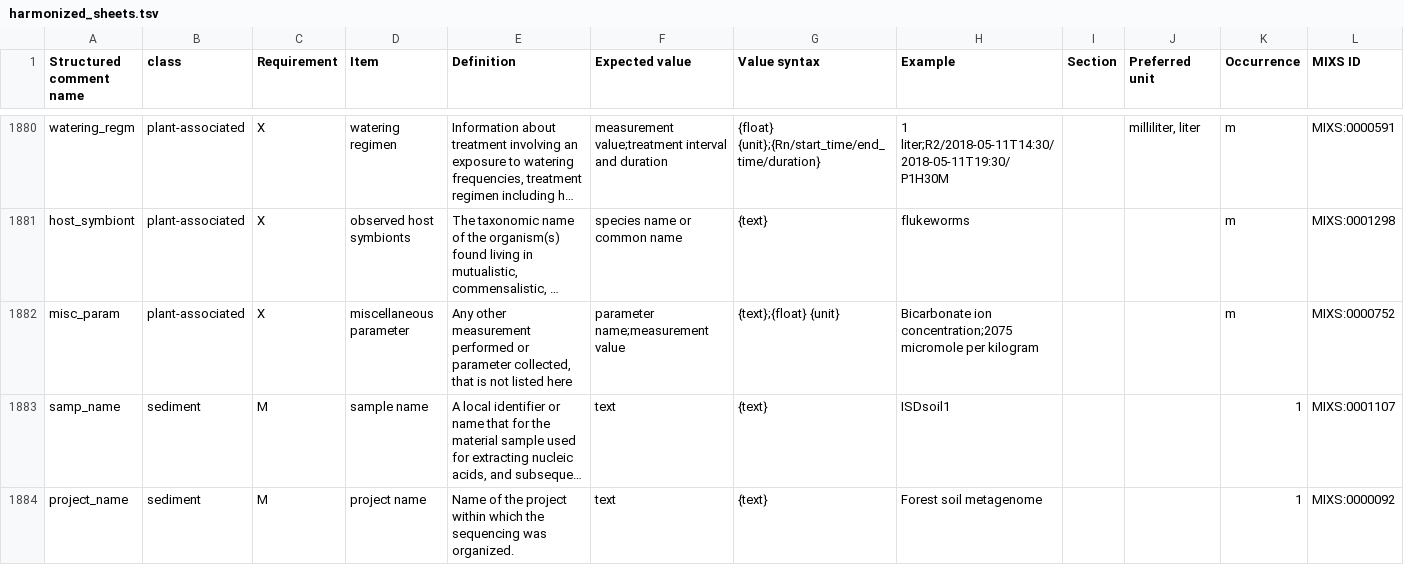
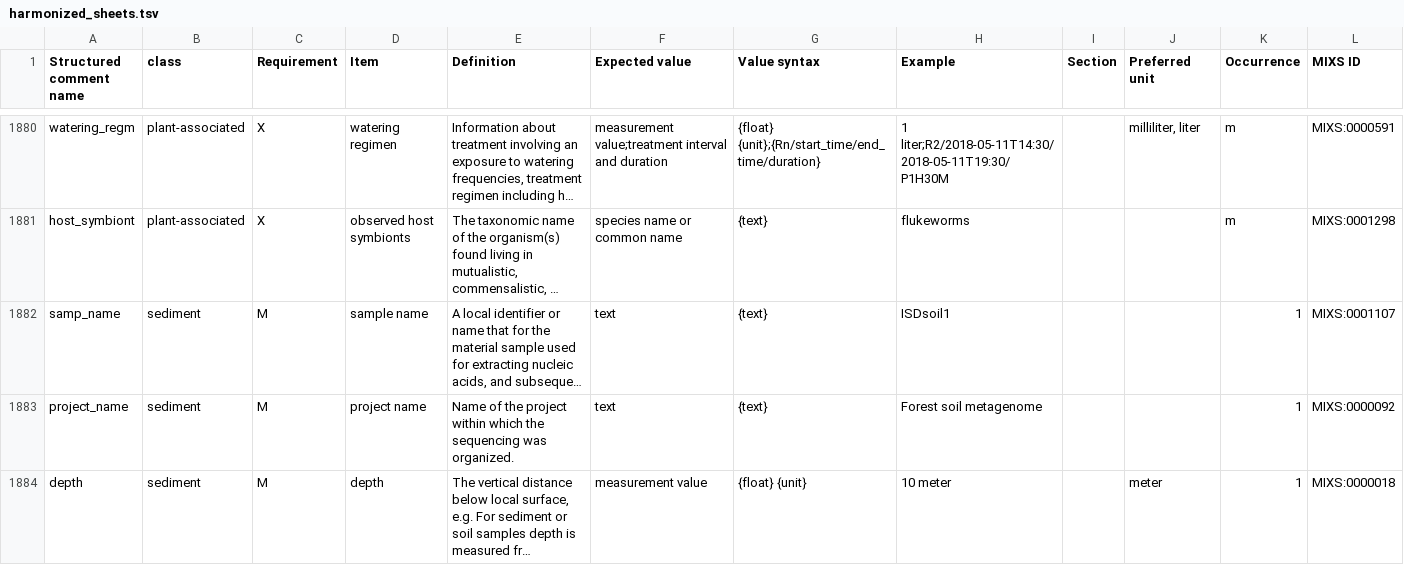
Before and after one commit to microbiomedata/mixs-6-2-release-candidate, a TSV file: src/mixs_envo_struct_knowl_extraction/harmonized_sheets.tsv, drawn as a sheet; only a part is shown, gaps mark what is left out; the shorter side is filled out with more unchanged rows; long unchanged cells end in …; the diff names each change by its address in the sheet, - before the commit and + after, or states it on an @@ line.

```diff
--- a/src/mixs_envo_struct_knowl_extraction/harmonized_sheets.tsv
+++ b/src/mixs_envo_struct_knowl_extraction/harmonized_sheets.tsv
-row 1882: misc_param | plant-associated | X | miscellaneous parameter | Any other measurement performed or parameter collected, that is not listed here | parameter name;measurement value | {text};{float} {unit} | Bicarbonate ion concentration;2075 micromole per kilogram |  |  | m | MIXS:0000752
```
Also changed, not shown: 6 other files.
